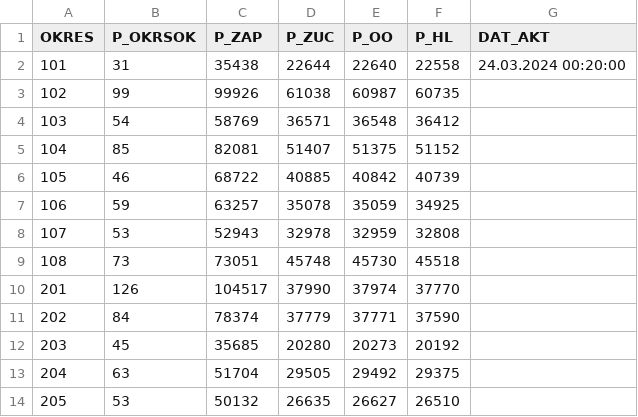
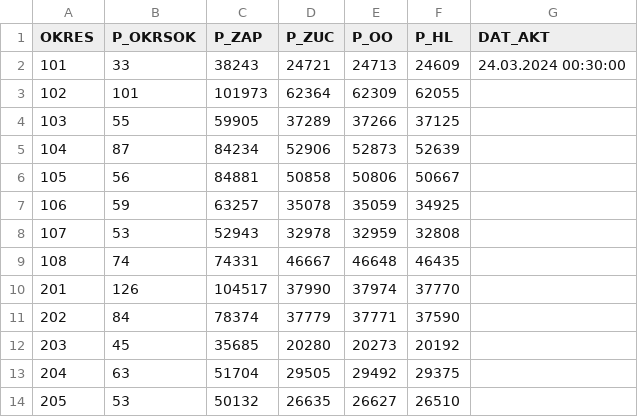
Before and after one commit to michalskop/real-time-predictions-sk-2024, a CSV file: round1/download/downloaded/prez2024_med_sv_okr.csv, drawn as a sheet; only a part is shown; the diff covers the shown part only.

```diff
--- a/round1/download/downloaded/prez2024_med_sv_okr.csv
+++ b/round1/download/downloaded/prez2024_med_sv_okr.csv
@@ -1,10 +1,10 @@
 OKRES|P_OKRSOK|P_ZAP|P_ZUC|P_OO|P_HL|DAT_AKT
-101|31|35438|22644|22640|22558|24.03.2024 00:20:00
-102|99|99926|61038|60987|60735|
-103|54|58769|36571|36548|36412|
-104|85|82081|51407|51375|51152|
-105|46|68722|40885|40842|40739|
+101|33|38243|24721|24713|24609|24.03.2024 00:30:00
+102|101|101973|62364|62309|62055|
+103|55|59905|37289|37266|37125|
+104|87|84234|52906|52873|52639|
+105|56|84881|50858|50806|50667|
 106|59|63257|35078|35059|34925|
 107|53|52943|32978|32959|32808|
-108|73|73051|45748|45730|45518|
+108|74|74331|46667|46648|46435|
 201|126|104517|37990|37974|37770|
```
Also changed, not shown: 10 edited cells elsewhere in this file, round1/download/downloaded/prez2024_med_kan_okr.csv, round1/estimate/estimates.csv, 7 other files.
